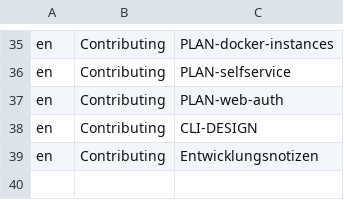
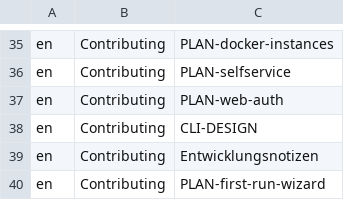
Before and after one commit to hobnix/server, a TSV file: docs/categories.tsv, drawn as a sheet; only a part is shown, gaps mark what is left out.

Commit message:
docs: plan for the first-run wizard (ISO to first dashboard)
Review of the installer, hs-install, first-run and ADR 0022 per #173; flow, token, network, storage, test lab versus hardware, owner decisions. No behaviour change.

Signed-off-by: Wolfgang Schuchter <wolfgang@schuchter.dev>

```diff
--- a/docs/categories.tsv
+++ b/docs/categories.tsv
@@ -39 +39,2 @@ en	Contributing	CLI-DESIGN
 en	Contributing	Entwicklungsnotizen
+en	Contributing	PLAN-first-run-wizard
```
Also changed, not shown: 2 other files.
